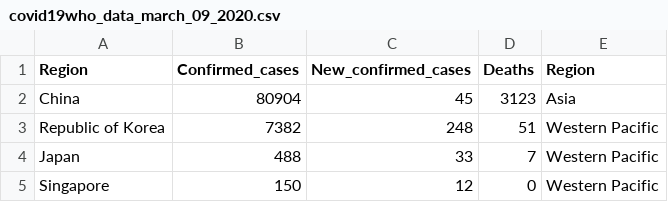
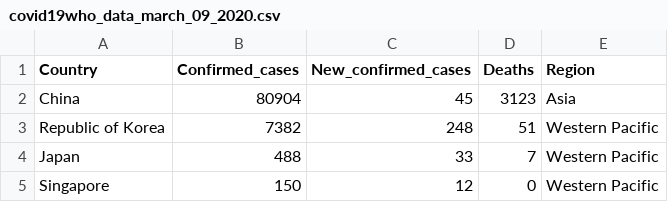
Before and after one commit to dmello-nigel/python_project, a CSV file: covid19who_data_march_09_2020.csv, drawn as a sheet; only a part is shown.

Commit message:
Add files via upload

```diff
--- a/covid19who_data_march_09_2020.csv
+++ b/covid19who_data_march_09_2020.csv
@@ -1,2 +1,2 @@
-Region,Confirmed_cases,New_confirmed_cases,Deaths,Region
+Country,Confirmed_cases,New_confirmed_cases,Deaths,Region
 China,80904,45,3123,Asia
```
